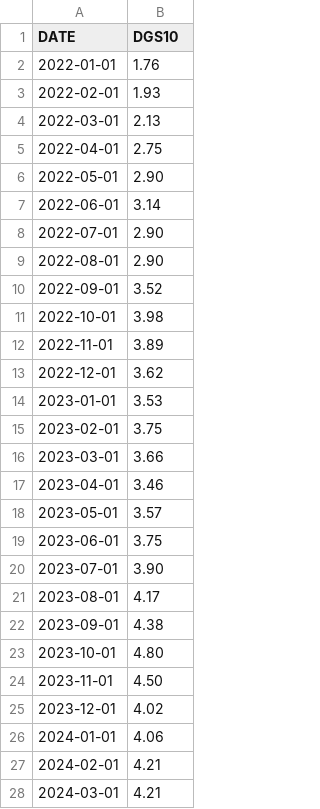
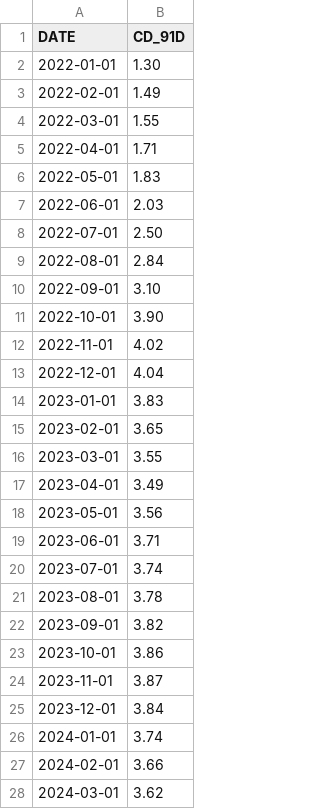
Before and after one commit to aestim/real-estate-pf-liquidity-risk, a CSV file: data/raw/sample_interest_rates.csv, drawn as a sheet; only a part is shown; the diff covers the shown part only.

Commit message:
feat(extract): switch rate source to BOK ECOS CD(91-day) for Korea fit
- replace US FRED DGS10 anchor with Bank of Korea ECOS CD 91-day yield
- ECOS API (env ECOS_API_KEY) with Korean sample CSV offline fallback
- update README pipeline section + sample data to Korean rates

```diff
--- a/data/raw/sample_interest_rates.csv
+++ b/data/raw/sample_interest_rates.csv
@@ -1,28 +1,28 @@
-DATE,DGS10
-2022-01-01,1.76
-2022-02-01,1.93
-2022-03-01,2.13
-2022-04-01,2.75
-2022-05-01,2.90
-2022-06-01,3.14
-2022-07-01,2.90
-2022-08-01,2.90
-2022-09-01,3.52
-2022-10-01,3.98
-2022-11-01,3.89
-2022-12-01,3.62
-2023-01-01,3.53
-2023-02-01,3.75
-2023-03-01,3.66
-2023-04-01,3.46
-2023-05-01,3.57
-2023-06-01,3.75
-2023-07-01,3.90
-2023-08-01,4.17
-2023-09-01,4.38
-2023-10-01,4.80
-2023-11-01,4.50
-2023-12-01,4.02
-2024-01-01,4.06
-2024-02-01,4.21
-2024-03-01,4.21
+DATE,CD_91D
+2022-01-01,1.30
+2022-02-01,1.49
+2022-03-01,1.55
+2022-04-01,1.71
+2022-05-01,1.83
+2022-06-01,2.03
+2022-07-01,2.50
+2022-08-01,2.84
+2022-09-01,3.10
+2022-10-01,3.90
+2022-11-01,4.02
+2022-12-01,4.04
+2023-01-01,3.83
+2023-02-01,3.65
+2023-03-01,3.55
+2023-04-01,3.49
+2023-05-01,3.56
+2023-06-01,3.71
+2023-07-01,3.74
+2023-08-01,3.78
+2023-09-01,3.82
+2023-10-01,3.86
+2023-11-01,3.87
+2023-12-01,3.84
+2024-01-01,3.74
+2024-02-01,3.66
+2024-03-01,3.62
```
Also changed, not shown: 14 edited cells elsewhere in this file, 4 other files.
